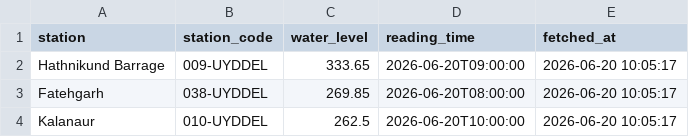
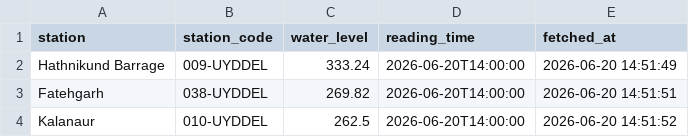
Before and after one commit to chathlianushka15/Nadi, a CSV file: data/river_data.csv, drawn as a sheet.

```diff
--- a/data/river_data.csv
+++ b/data/river_data.csv
@@ -1,4 +1,4 @@
 station,station_code,water_level,reading_time,fetched_at
-Hathnikund Barrage,009-UYDDEL,333.65,2026-06-20T09:00:00,2026-06-20 10:05:17
-Fatehgarh,038-UYDDEL,269.85,2026-06-20T08:00:00,2026-06-20 10:05:17
-Kalanaur,010-UYDDEL,262.5,2026-06-20T10:00:00,2026-06-20 10:05:17
+Hathnikund Barrage,009-UYDDEL,333.24,2026-06-20T14:00:00,2026-06-20 14:51:49
+Fatehgarh,038-UYDDEL,269.82,2026-06-20T14:00:00,2026-06-20 14:51:51
+Kalanaur,010-UYDDEL,262.5,2026-06-20T14:00:00,2026-06-20 14:51:52
```
Also changed, not shown: 4 other files.
